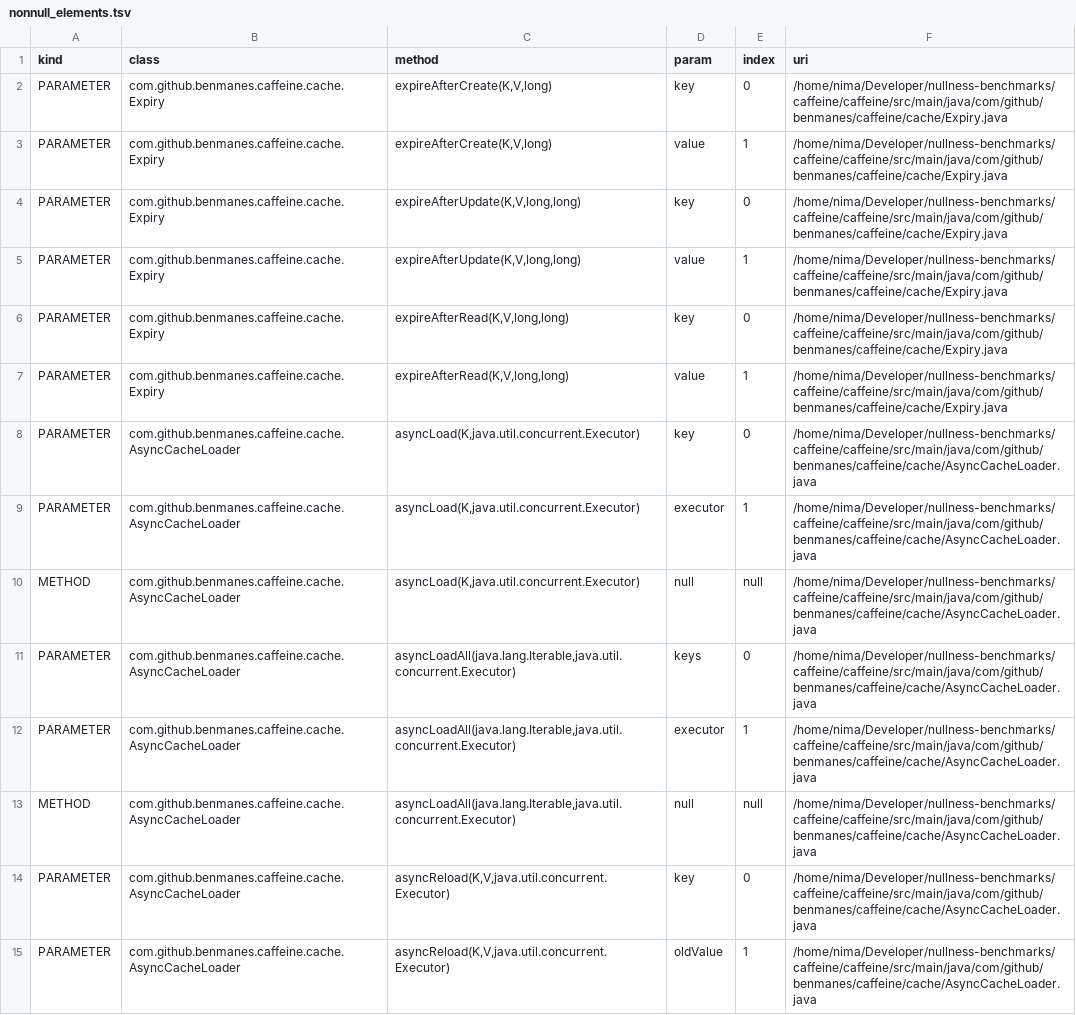
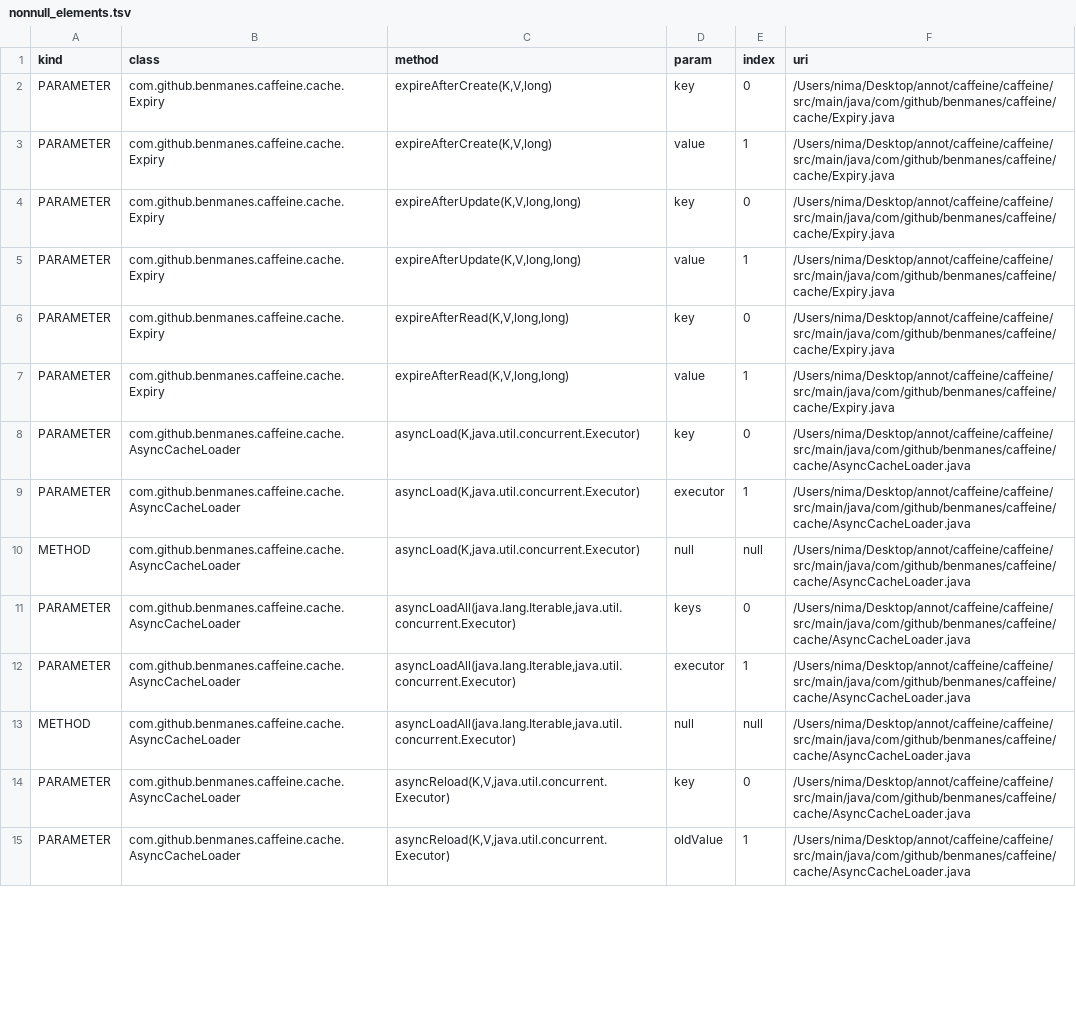
Before and after one commit to nimakarimipour/caffeine, a TSV file: annotator-out/0/nonnull_elements.tsv, drawn as a sheet; only a part is shown; the diff covers the shown part only; the diff names each change by its address in the sheet, - before the commit and + after, or states it on an @@ line.

```diff
--- a/annotator-out/0/nonnull_elements.tsv
+++ b/annotator-out/0/nonnull_elements.tsv
-F2:F7 (uri): /home/nima/Developer/nullness-benchmarks/caffeine/caffeine/src/main/java/com/github/benmanes/caffeine/cache/Expiry.java
+F2:F7 (uri): /Users/nima/Desktop/annot/caffeine/caffeine/src/main/java/com/github/benmanes/caffeine/cache/Expiry.java
-F8:F15 (uri): /home/nima/Developer/nullness-benchmarks/caffeine/caffeine/src/main/java/com/github/benmanes/caffeine/cache/AsyncCacheLoader.java
+F8:F15 (uri): /Users/nima/Desktop/annot/caffeine/caffeine/src/main/java/com/github/benmanes/caffeine/cache/AsyncCacheLoader.java
```
Also changed, not shown: 175 edited cells elsewhere in this file, 37 other files.
